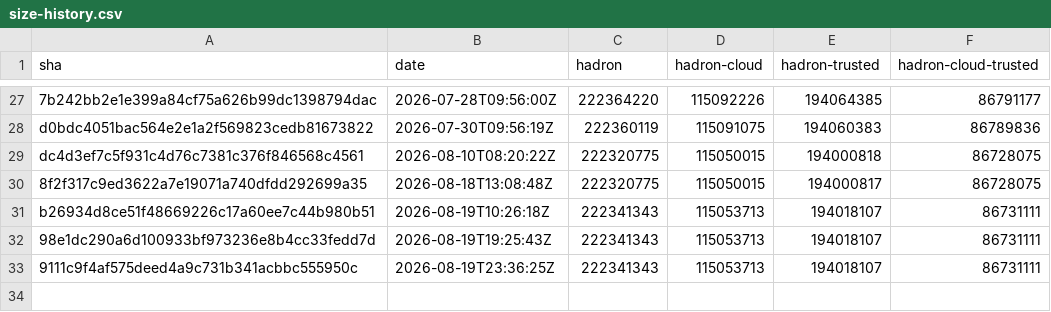
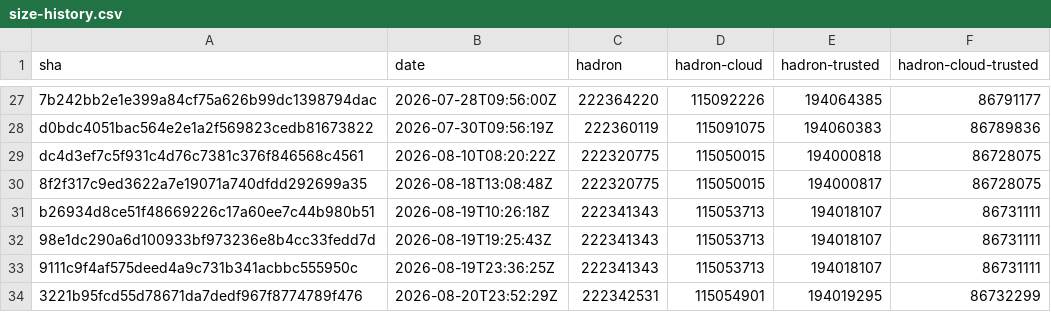
Before and after one commit to kairos-io/hadron, a CSV file: size-history.csv, drawn as a sheet; only a part is shown, gaps mark what is left out; the diff names each change by its address in the sheet, - before the commit and + after, or states it on an @@ line.

```diff
--- a/size-history.csv
+++ b/size-history.csv
+row 34: 3221b95fcd55d78671da7dedf967f8774789f476 | 2026-08-20T23:52:29Z | 222342531 | 115054901 | 194019295 | 86732299
```
Also changed, not shown: 2 other files.
